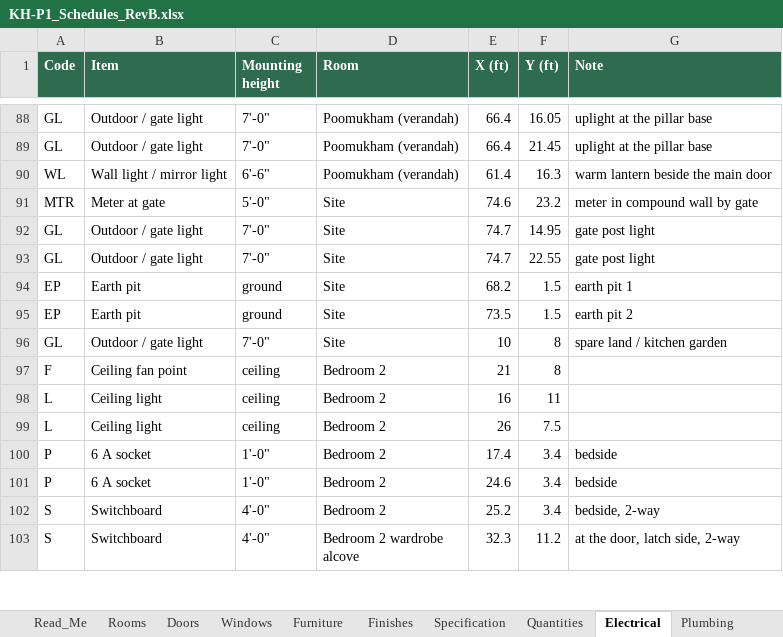
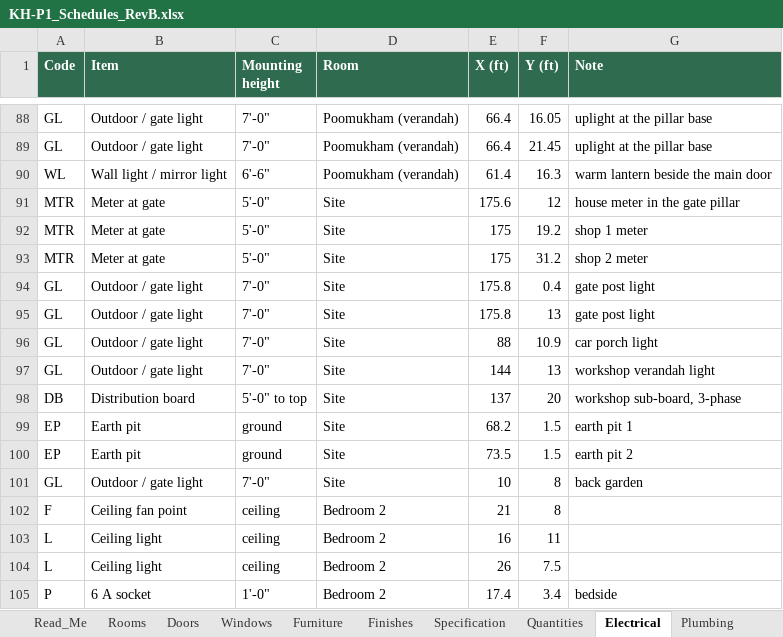
Before and after one commit to tilak-puli/House-plan, an Excel workbook: 03_Schedules/KH-P1_Schedules_RevB.xlsx, sheet Electrical, drawn as a sheet; only a part is shown, gaps mark what is left out; the shorter side is filled out with more unchanged rows; values as stored, in another font and other column widths than the file's, no borders; addresses are those after the commit; the diff names each change by its address in the sheet, - before the commit and + after, or states it on an @@ line.

```diff
--- a/03_Schedules/KH-P1_Schedules_RevB.xlsx (sheet Electrical)
+++ b/03_Schedules/KH-P1_Schedules_RevB.xlsx (sheet Electrical)
-E91 (X (ft)): 74.6
+E91 (X (ft)): 175.6
-F91 (Y (ft)): 23.2
+F91 (Y (ft)): 12
-G91 (Note): meter in compound wall by gate
+G91 (Note): house meter in the gate pillar
+row 92: MTR | Meter at gate | 5'-0" | Site | 175 | 19.2 | shop 1 meter
+row 93: MTR | Meter at gate | 5'-0" | Site | 175 | 31.2 | shop 2 meter
-E94:E95 (X (ft)): 74.7
+E94:E95 (X (ft)): 175.8
-F94 (Y (ft)): 14.95
+F94 (Y (ft)): 0.4
-F95 (Y (ft)): 22.55
+F95 (Y (ft)): 13
+row 96: GL | Outdoor / gate light | 7'-0" | Site | 88 | 10.9 | car porch light
+row 97: GL | Outdoor / gate light | 7'-0" | Site | 144 | 13 | workshop verandah light
+row 98: DB | Distribution board | 5'-0" to top | Site | 137 | 20 | workshop sub-board, 3-phase
-G101 (Note): spare land / kitchen garden
+G101 (Note): back garden
```
Also changed, not shown: sheet Plumbing, sheet Open_Issues, sheet Decisions, sheet Quantities, 15 other files.
